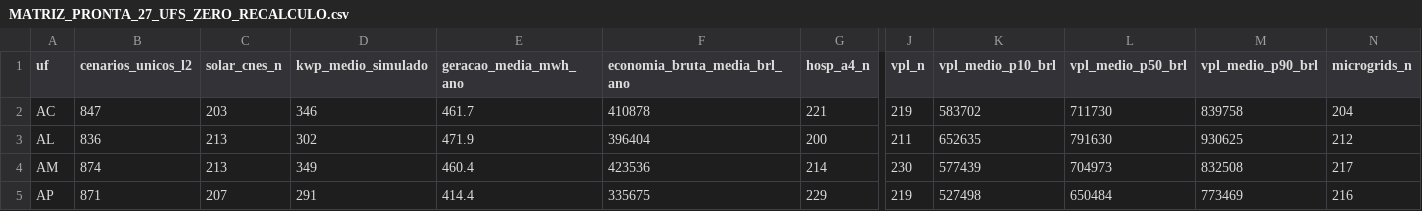
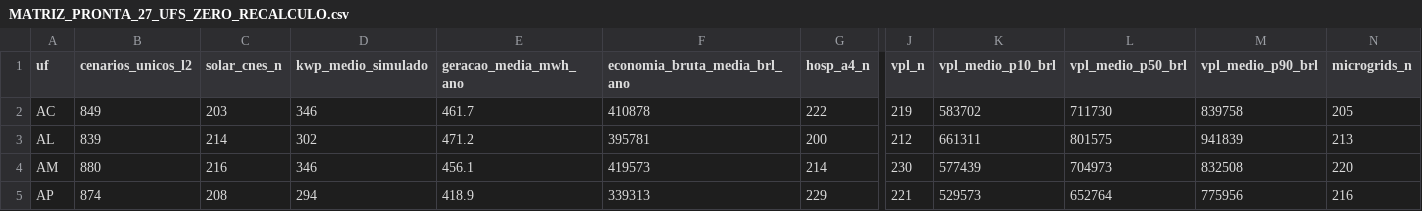
Before and after one commit to aristondalago-max/kpa-humanity-open-science, a CSV file: PKG-B-ENERGIA-SAUDE-v1.0.0/MATRIZ_PRONTA_27_UFS_ZERO_RECALCULO.csv, drawn as a sheet; only a part is shown, gaps mark what is left out; the diff covers the shown part only; the diff names each change by its address in the sheet, - before the commit and + after, or states it on an @@ line.

Commit message:
feat(release): KPA Humanity Open Science v1.0.0 (PKG-A=17774 L2/L4, PKG-B=24066 L2/L4)
- PKG-A-CORPUS-PTBR-v1.0.0: 17774 unique L2 dual-oracle verified solutions in Portuguese
- PKG-B-ENERGIA-SAUDE-v1.0.0: 24066 unique L2 synthetic health-energy scenarios across 27 UFs
- OUTREACH_LETTERS_v1.0.0: 6 institutional technical letters (UFSC, ABDEH, CONASS, CONASEMS, IMPA, SBM)
- Root manifest SHA-256: 250ce55d8089af1216f885f886f1a37348f3d2418ee82723412fcd1a1c8852b4
- Security audit: 0 findings, synthetic disclaimer verified in 11 documents

```diff
--- a/PKG-B-ENERGIA-SAUDE-v1.0.0/MATRIZ_PRONTA_27_UFS_ZERO_RECALCULO.csv
+++ b/PKG-B-ENERGIA-SAUDE-v1.0.0/MATRIZ_PRONTA_27_UFS_ZERO_RECALCULO.csv
-B2 (cenarios_unicos_l2): 847
+B2 (cenarios_unicos_l2): 849
-G2 (hosp_a4_n): 221
+G2 (hosp_a4_n): 222
-N2 (microgrids_n): 204
+N2 (microgrids_n): 205
-B3 (cenarios_unicos_l2): 836
+B3 (cenarios_unicos_l2): 839
-C3 (solar_cnes_n): 213
+C3 (solar_cnes_n): 214
-E3 (geracao_media_mwh_ano): 471.9
+E3 (geracao_media_mwh_ano): 471.2
-F3 (economia_bruta_media_brl_ano): 396404
+F3 (economia_bruta_media_brl_ano): 395781
-J3 (vpl_n): 211
+J3 (vpl_n): 212
-K3 (vpl_medio_p10_brl): 652635
+K3 (vpl_medio_p10_brl): 661311
-L3 (vpl_medio_p50_brl): 791630
+L3 (vpl_medio_p50_brl): 801575
-M3 (vpl_medio_p90_brl): 930625
+M3 (vpl_medio_p90_brl): 941839
-N3 (microgrids_n): 212
+N3 (microgrids_n): 213
-B4 (cenarios_unicos_l2): 874
+B4 (cenarios_unicos_l2): 880
-C4 (solar_cnes_n): 213
+C4 (solar_cnes_n): 216
-D4 (kwp_medio_simulado): 349
+D4 (kwp_medio_simulado): 346
-E4 (geracao_media_mwh_ano): 460.4
+E4 (geracao_media_mwh_ano): 456.1
-F4 (economia_bruta_media_brl_ano): 423536
+F4 (economia_bruta_media_brl_ano): 419573
-N4 (microgrids_n): 217
+N4 (microgrids_n): 220
-B5 (cenarios_unicos_l2): 871
+B5 (cenarios_unicos_l2): 874
-C5 (solar_cnes_n): 207
+C5 (solar_cnes_n): 208
-D5 (kwp_medio_simulado): 291
+D5 (kwp_medio_simulado): 294
-E5 (geracao_media_mwh_ano): 414.4
+E5 (geracao_media_mwh_ano): 418.9
-F5 (economia_bruta_media_brl_ano): 335675
+F5 (economia_bruta_media_brl_ano): 339313
-J5 (vpl_n): 219
+J5 (vpl_n): 221
-K5 (vpl_medio_p10_brl): 527498
+K5 (vpl_medio_p10_brl): 529573
-L5 (vpl_medio_p50_brl): 650484
+L5 (vpl_medio_p50_brl): 652764
-M5 (vpl_medio_p90_brl): 773469
+M5 (vpl_medio_p90_brl): 775956
```
Also changed, not shown: 133 edited cells elsewhere in this file, 20 other files.
